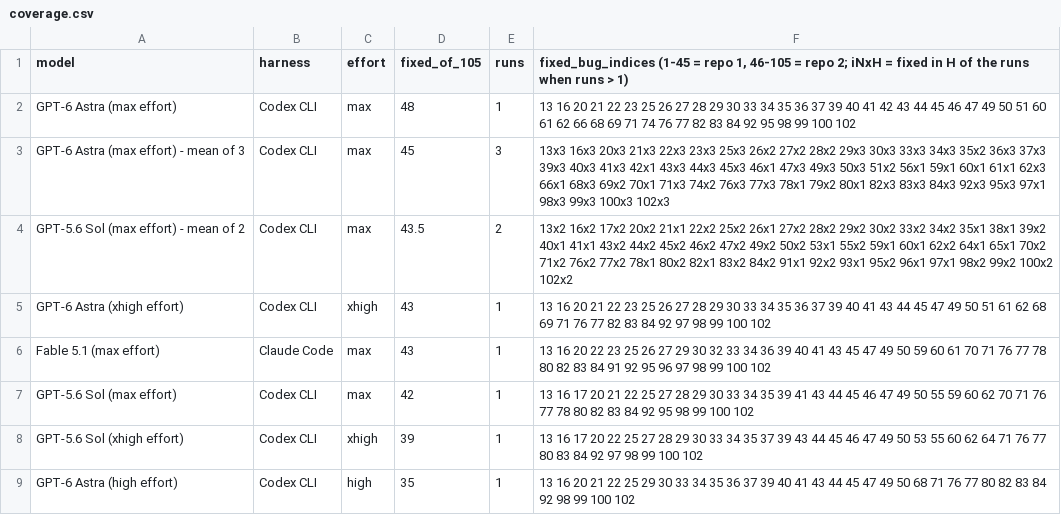
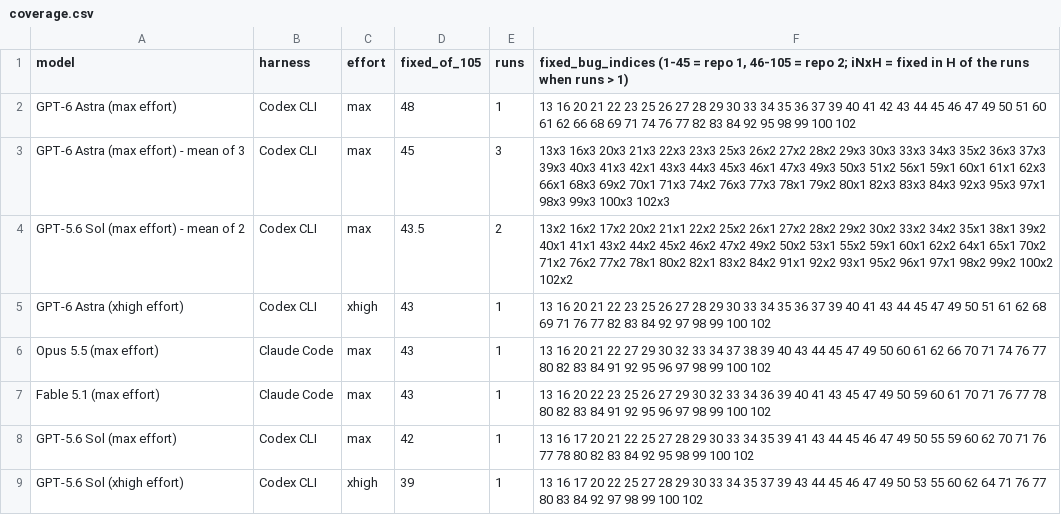
Before and after one commit to pauljones0/BBBB, a CSV file: results/coverage.csv, drawn as a sheet; only a part is shown; the shorter side is filled out with more unchanged rows; the diff names each change by its address in the sheet, - before the commit and + after, or states it on an @@ line.

```diff
--- a/results/coverage.csv
+++ b/results/coverage.csv
+row 6: Opus 5.5 (max effort) | Claude Code | max | 43 | 1 | 13 16 20 21 22 27 29 30 32 33 34 37 38 39 40 43 44 45 47 49 50 60 61 62 66 70 71 74 76 77 80 82 83 84 91 92 95 96 97 98 99 100 102
```
Also changed, not shown: results/combined-scoreboard.csv, results/repo1-metrics.csv, 11 other files.
